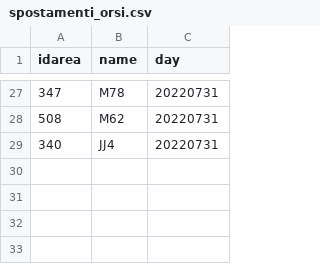
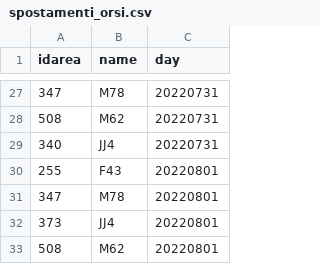
Before and after one commit to napo/mappingpatbears, a CSV file: docs/data/spostamenti_orsi.csv, drawn as a sheet; only a part is shown, gaps mark what is left out; the diff names each change by its address in the sheet, - before the commit and + after, or states it on an @@ line.

Commit message:
Latest data: Mon Aug  1 23:27:18 UTC 2022

```diff
--- a/docs/data/spostamenti_orsi.csv
+++ b/docs/data/spostamenti_orsi.csv
+row 30: 255 | F43 | 20220801
+row 31: 347 | M78 | 20220801
+row 32: 373 | JJ4 | 20220801
+row 33: 508 | M62 | 20220801
```
Also changed, not shown: 1 other file.
